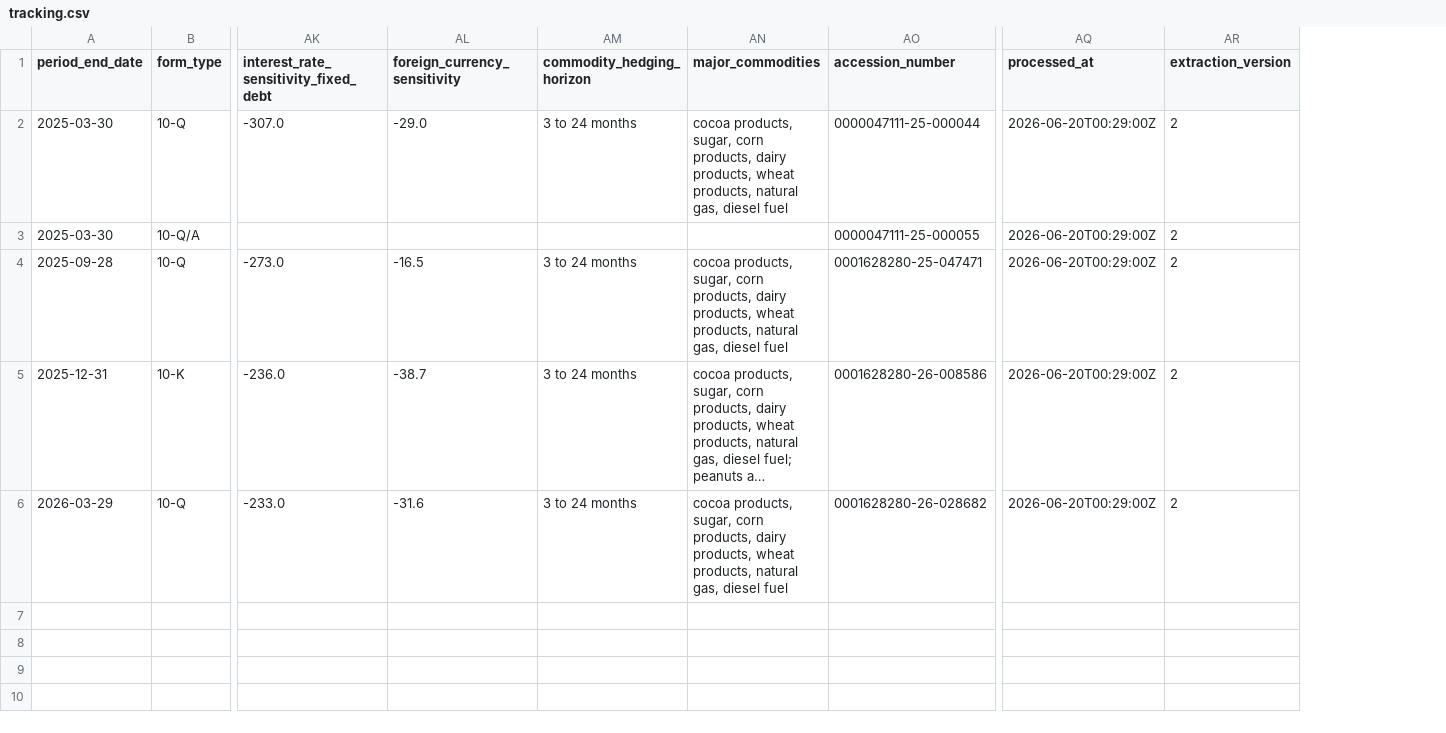
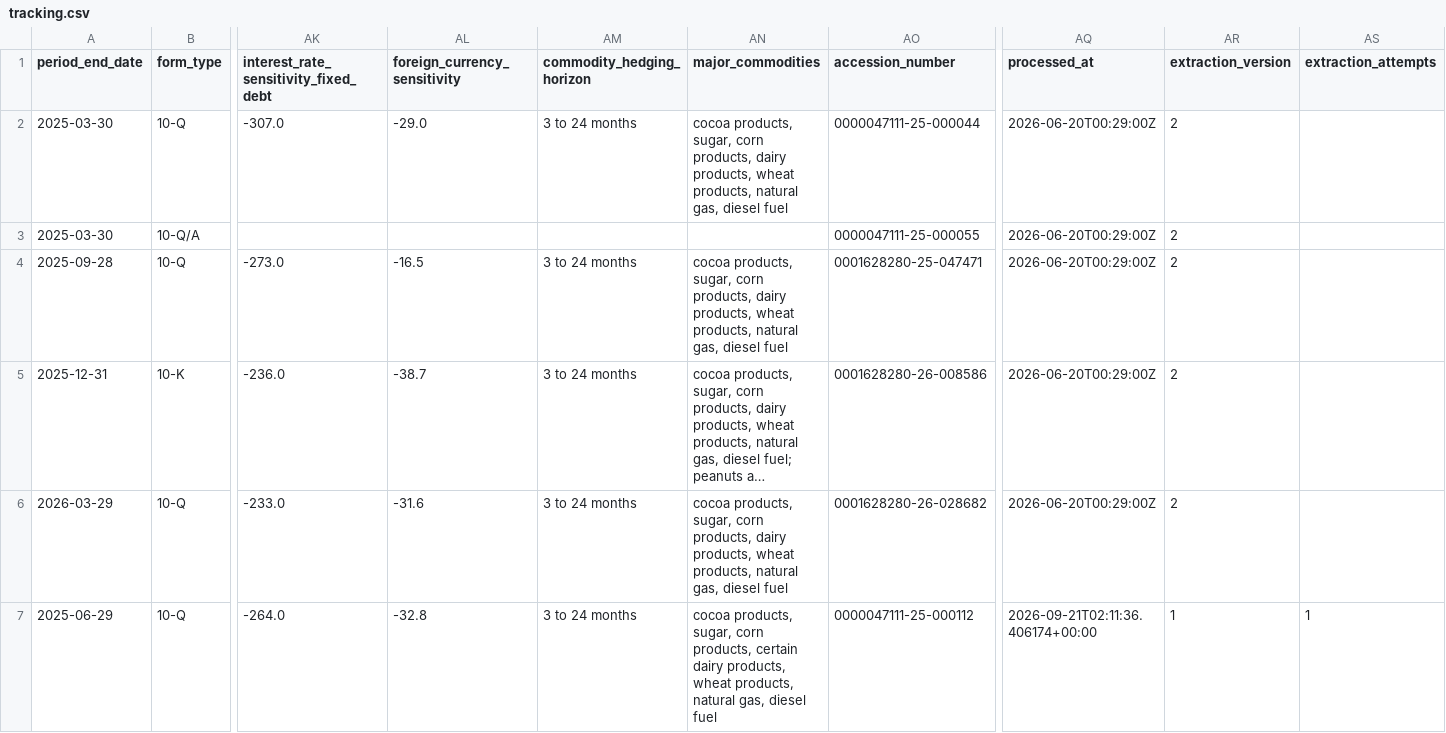
Before and after one commit to lukasbecker36-dot/sec-derivatives-, a CSV file: output/hsy/tracking.csv, drawn as a sheet; only a part is shown, gaps mark what is left out; long unchanged cells end in …; rows hold the shown columns only; the diff names each change by its address in the sheet, - before the commit and + after, or states it on an @@ line.

```diff
--- a/output/hsy/tracking.csv
+++ b/output/hsy/tracking.csv
+column AS (extraction_attempts), empty
+row 7: 2025-06-29 | 10-Q | -264.0 | -32.8 | 3 to 24 months | cocoa products, sugar, corn products, certain dairy products, wheat products, natural gas, diesel fuel | 0000047111-25-000112 | 2026-09-21T02:11:36.406174+00:00 | 1 | 1
```
Also changed, not shown: output/fcx/tracking.csv, output/foxa/tracking.csv, 25 other files.
